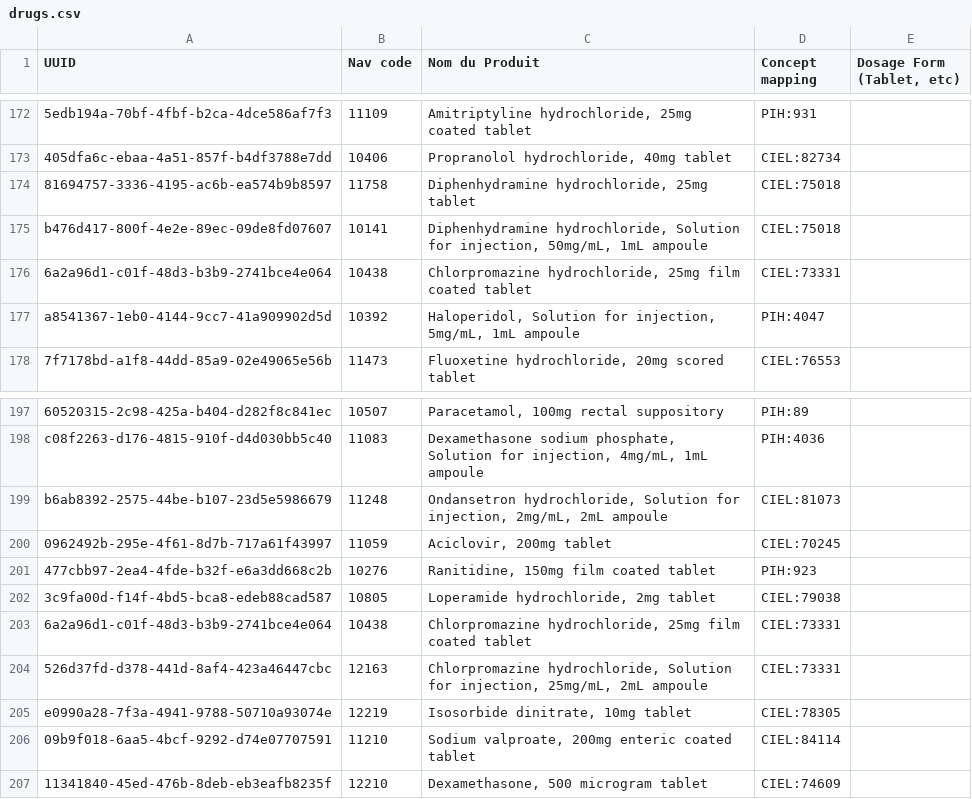
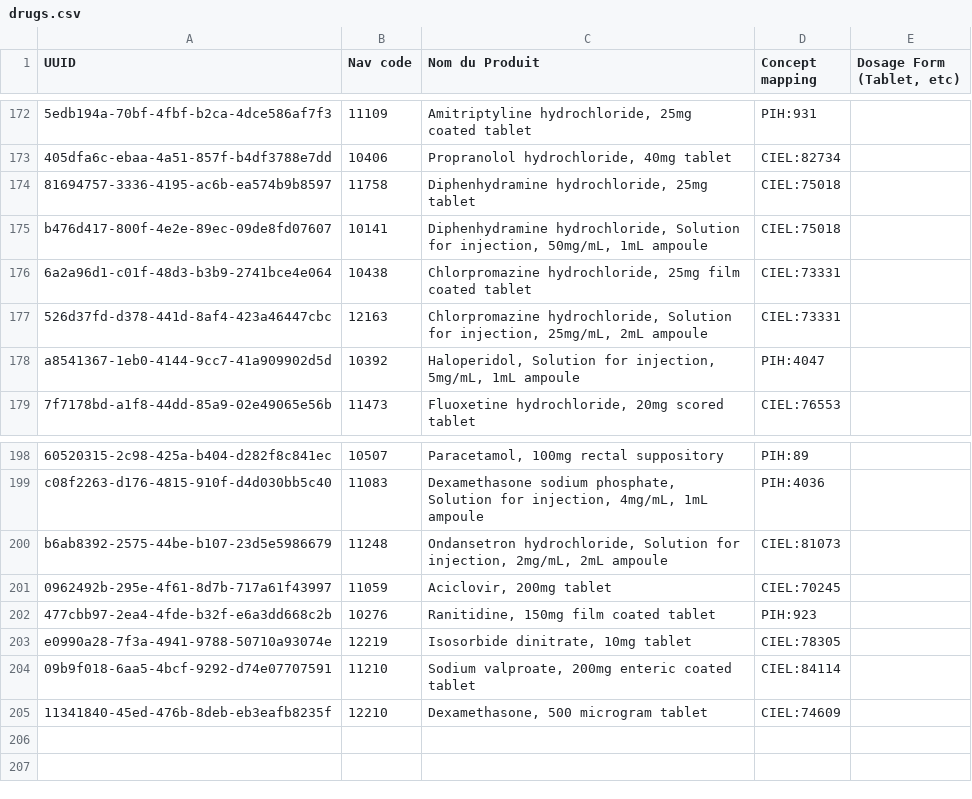
Before and after one commit to chocopiosl/openmrs-configsl, a CSV file: configuration/pih/drugs/drugs.csv, drawn as a sheet; only a part is shown, gaps mark what is left out.

Commit message:
SL-182 Fixed 2 duplicate lines

```diff
--- a/configuration/pih/drugs/drugs.csv
+++ b/configuration/pih/drugs/drugs.csv
@@ -176,2 +176,3 @@ b476d417-800f-4e2e-89ec-09de8fd07607,10141,"Diphenhydramine hydrochloride, Solut
 6a2a96d1-c01f-48d3-b3b9-2741bce4e064,10438,"Chlorpromazine hydrochloride, 25mg film coated tablet",CIEL:73331,
+526d37fd-d378-441d-8af4-423a46447cbc,12163,"Chlorpromazine hydrochloride, Solution for injection, 25mg/mL, 2mL ampoule",CIEL:73331,
 a8541367-1eb0-4144-9cc7-41a909902d5d,10392,"Haloperidol, Solution for injection, 5mg/mL, 1mL ampoule",PIH:4047,
@@ -201,5 +202,2 @@ b6ab8392-2575-44be-b107-23d5e5986679,11248,"Ondansetron hydrochloride, Solution
 477cbb97-2ea4-4fde-b32f-e6a3dd668c2b,10276,"Ranitidine, 150mg film coated tablet",PIH:923,
-3c9fa00d-f14f-4bd5-bca8-edeb88cad587,10805,"Loperamide hydrochloride, 2mg tablet",CIEL:79038,
-6a2a96d1-c01f-48d3-b3b9-2741bce4e064,10438,"Chlorpromazine hydrochloride, 25mg film coated tablet",CIEL:73331,
-526d37fd-d378-441d-8af4-423a46447cbc,12163,"Chlorpromazine hydrochloride, Solution for injection, 25mg/mL, 2mL ampoule",CIEL:73331,
 e0990a28-7f3a-4941-9788-50710a93074e,12219,"Isosorbide dinitrate, 10mg tablet",CIEL:78305,
```
